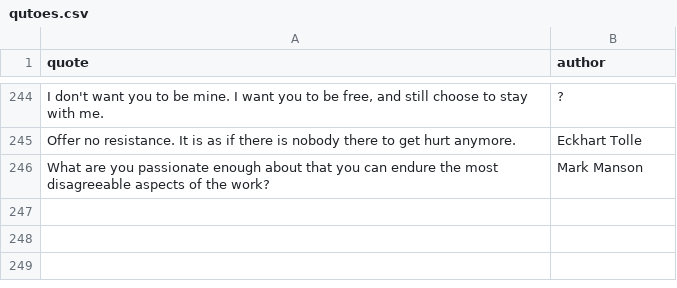
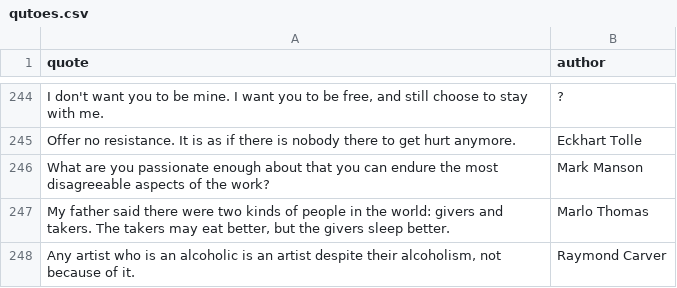
Before and after one commit to K4liber/docs, a CSV file: resources/qutoes.csv, drawn as a sheet; only a part is shown, gaps mark what is left out; the diff names each change by its address in the sheet, - before the commit and + after, or states it on an @@ line.

Commit message:
continue

```diff
--- a/resources/qutoes.csv
+++ b/resources/qutoes.csv
+row 247: My father said there were two kinds of people in the world: givers and takers. The takers may eat better, but the givers sleep better. | Marlo Thomas
+row 248: Any artist who is an alcoholic is an artist despite their alcoholism, not because of it. | Raymond Carver
```
